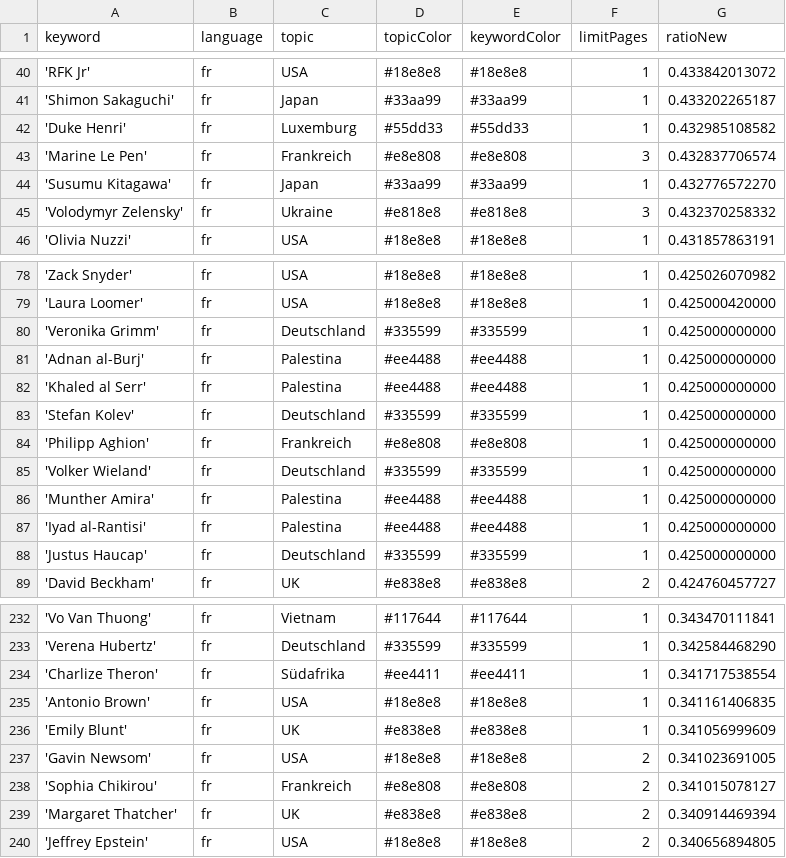
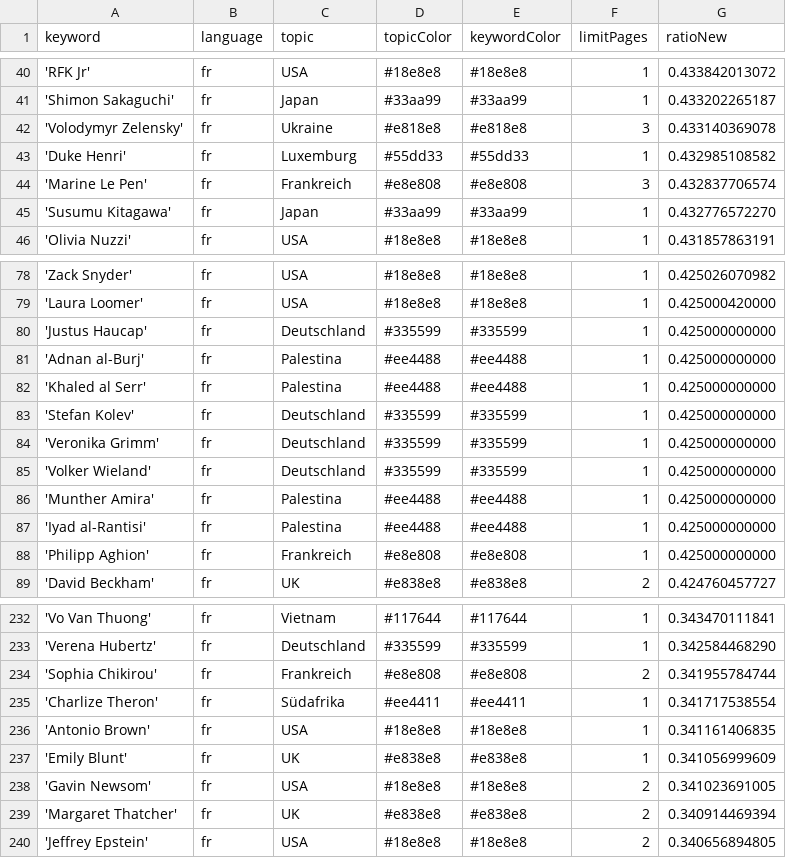
Before and after one commit to pg-ufr-news/gensChuchoter, a CSV file: keywords.csv, drawn as a sheet; only a part is shown, gaps mark what is left out; the diff covers the shown part only.

```diff
--- a/keywords.csv
+++ b/keywords.csv
@@ -41,2 +41,3 @@ keyword,language,topic,topicColor,keywordColor,limitPages,ratioNew
 'Shimon Sakaguchi',fr,Japan,#33aa99,#33aa99,1,0.433202265187
+'Volodymyr Zelensky',fr,Ukraine,#e818e8,#e818e8,3,0.433140369078
 'Duke Henri',fr,Luxemburg,#55dd33,#55dd33,1,0.432985108582
@@ -44,3 +45,2 @@ keyword,language,topic,topicColor,keywordColor,limitPages,ratioNew
 'Susumu Kitagawa',fr,Japan,#33aa99,#33aa99,1,0.432776572270
-'Volodymyr Zelensky',fr,Ukraine,#e818e8,#e818e8,3,0.432370258332
 'Olivia Nuzzi',fr,USA,#18e8e8,#18e8e8,1,0.431857863191
@@ -79,3 +79,3 @@ keyword,language,topic,topicColor,keywordColor,limitPages,ratioNew
 'Laura Loomer',fr,USA,#18e8e8,#18e8e8,1,0.425000420000
-'Veronika Grimm',fr,Deutschland,#335599,#335599,1,0.425000000000
+'Justus Haucap',fr,Deutschland,#335599,#335599,1,0.425000000000
 'Adnan al-Burj',fr,Palestina,#ee4488,#ee4488,1,0.425000000000
@@ -83,3 +83,3 @@ keyword,language,topic,topicColor,keywordColor,limitPages,ratioNew
 'Stefan Kolev',fr,Deutschland,#335599,#335599,1,0.425000000000
-'Philipp Aghion',fr,Frankreich,#e8e808,#e8e808,1,0.425000000000
+'Veronika Grimm',fr,Deutschland,#335599,#335599,1,0.425000000000
 'Volker Wieland',fr,Deutschland,#335599,#335599,1,0.425000000000
@@ -87,3 +87,3 @@ keyword,language,topic,topicColor,keywordColor,limitPages,ratioNew
 'Iyad al-Rantisi',fr,Palestina,#ee4488,#ee4488,1,0.425000000000
-'Justus Haucap',fr,Deutschland,#335599,#335599,1,0.425000000000
+'Philipp Aghion',fr,Frankreich,#e8e808,#e8e808,1,0.425000000000
 'David Beckham',fr,UK,#e838e8,#e838e8,2,0.424760457727
@@ -233,2 +233,3 @@ keyword,language,topic,topicColor,keywordColor,limitPages,ratioNew
 'Verena Hubertz',fr,Deutschland,#335599,#335599,1,0.342584468290
+'Sophia Chikirou',fr,Frankreich,#e8e808,#e8e808,2,0.341955784744
 'Charlize Theron',fr,Südafrika,#ee4411,#ee4411,1,0.341717538554
@@ -237,3 +238,2 @@ keyword,language,topic,topicColor,keywordColor,limitPages,ratioNew
 'Gavin Newsom',fr,USA,#18e8e8,#18e8e8,2,0.341023691005
-'Sophia Chikirou',fr,Frankreich,#e8e808,#e8e808,2,0.341015078127
 'Margaret Thatcher',fr,UK,#e838e8,#e838e8,2,0.340914469394
```
Also changed, not shown: 5 added rows, 5 removed rows, 9 moved rows and 1 edited cell elsewhere in this file, csv/news_2025_10.csv, 1 other file.
